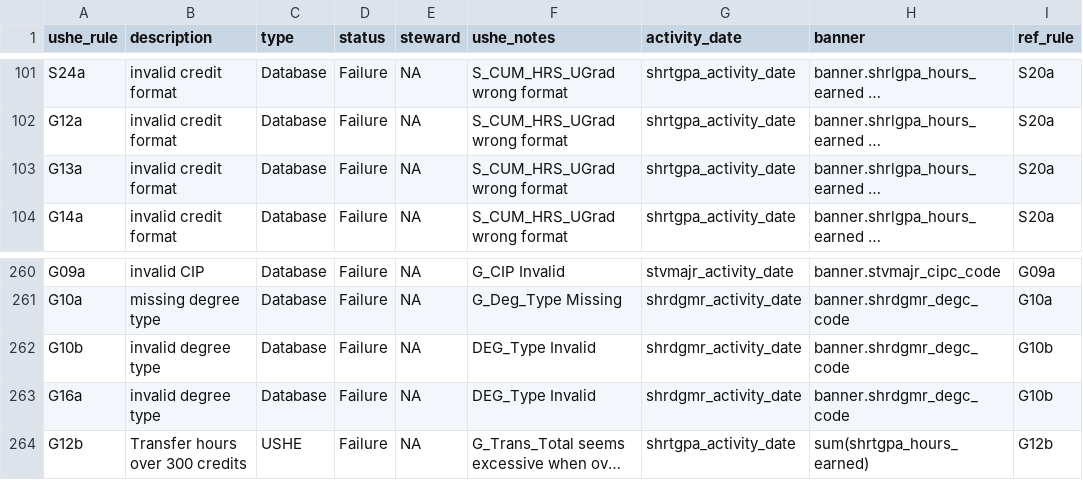
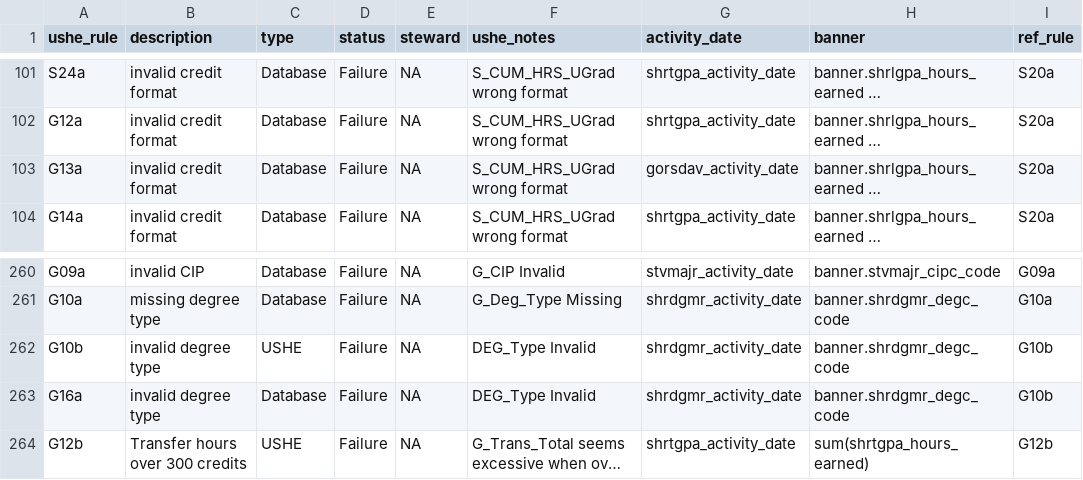
Before and after one commit to ut-effectiveness/utValidateR, a CSV file: sandbox/rule-metadata.csv, drawn as a sheet; only a part is shown, gaps mark what is left out; long unchanged cells end in …; the diff names each change by its address in the sheet, - before the commit and + after, or states it on an @@ line.

Commit message:
Changed value to correct banner table.

```diff
--- a/sandbox/rule-metadata.csv
+++ b/sandbox/rule-metadata.csv
-G103 (activity_date): shrtgpa_activity_date
+G103 (activity_date): gorsdav_activity_date
-C262 (type): Database
+C262 (type): USHE
```
